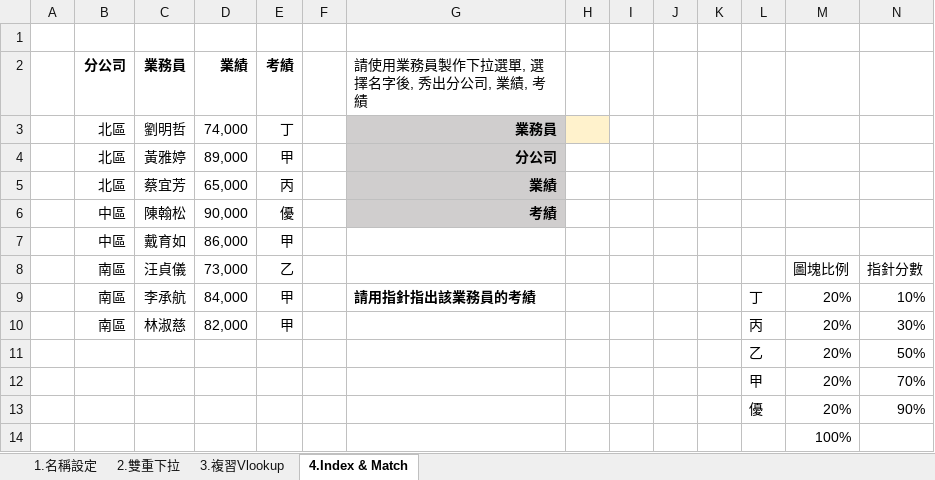
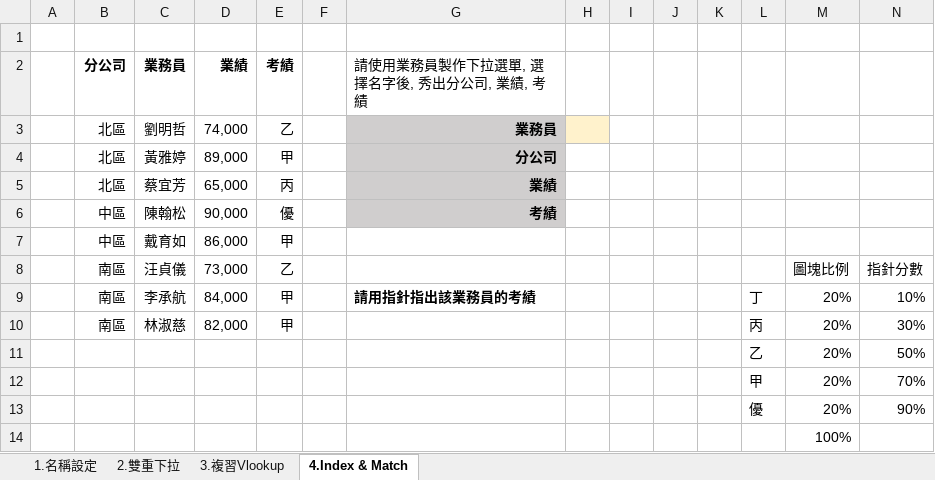
Before and after one commit to fromme100/fromme100.github.io, an Excel workbook: 20211028.xlsx, sheet 4.Index & Match, drawn as a sheet; values as stored, in another font and other column widths than the file's, no borders; charts and pictures not drawn; the diff names each change by its address in the sheet, - before the commit and + after, or states it on an @@ line.

Commit message:
Update 20211028.xlsx

```diff
--- a/20211028.xlsx (sheet 4.Index & Match)
+++ b/20211028.xlsx (sheet 4.Index & Match)
-E3 (考績): 丁
+E3 (考績): 乙
```
